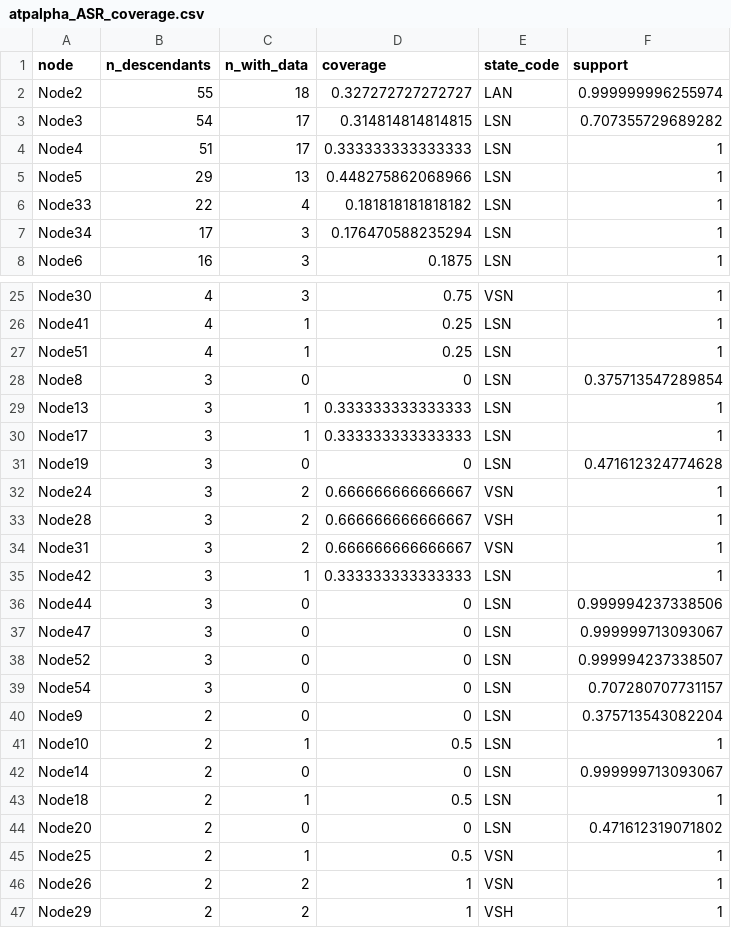
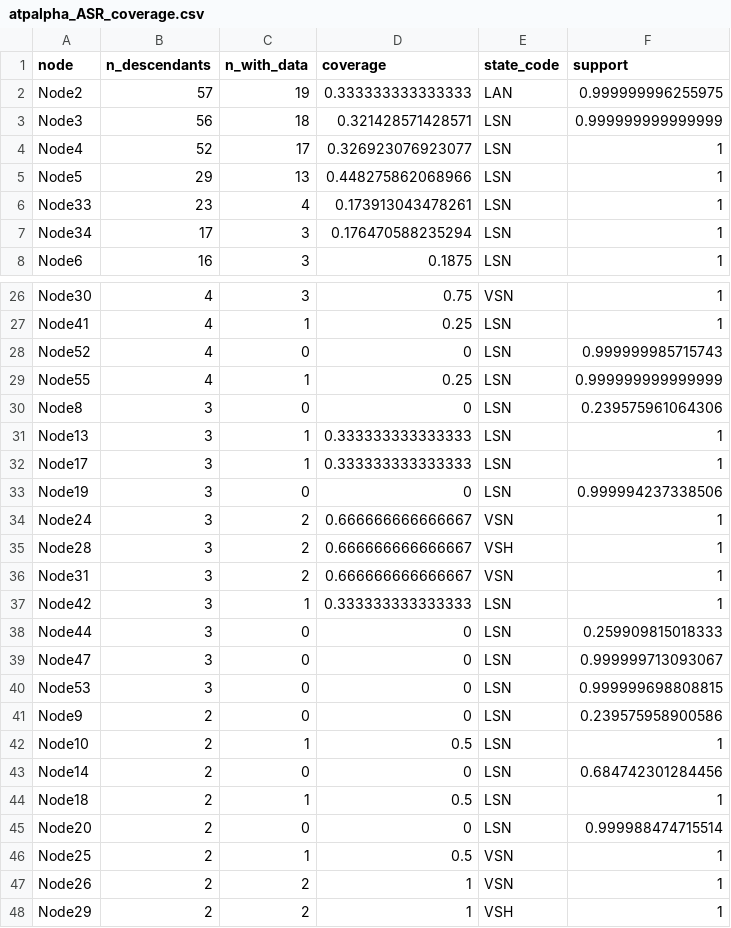
Before and after one commit to mkarageorgi/MonarchFlies_Milkweeds, a CSV file: Figure1/output_data/atpalpha_ASR_coverage.csv, drawn as a sheet; only a part is shown, gaps mark what is left out; the diff covers the shown part only.

```diff
--- a/Figure1/output_data/atpalpha_ASR_coverage.csv
+++ b/Figure1/output_data/atpalpha_ASR_coverage.csv
@@ -1,7 +1,7 @@
 "node","n_descendants","n_with_data","coverage","state_code","support"
-"Node2",55,18,0.327272727272727,"LAN",0.999999996255974
-"Node3",54,17,0.314814814814815,"LSN",0.707355729689282
-"Node4",51,17,0.333333333333333,"LSN",1
+"Node2",57,19,0.333333333333333,"LAN",0.999999996255975
+"Node3",56,18,0.321428571428571,"LSN",0.999999999999999
+"Node4",52,17,0.326923076923077,"LSN",1
 "Node5",29,13,0.448275862068966,"LSN",1
-"Node33",22,4,0.181818181818182,"LSN",1
+"Node33",23,4,0.173913043478261,"LSN",1
 "Node34",17,3,0.176470588235294,"LSN",1
@@ -26,7 +27,8 @@
 "Node41",4,1,0.25,"LSN",1
-"Node51",4,1,0.25,"LSN",1
-"Node8",3,0,0,"LSN",0.375713547289854
+"Node52",4,0,0,"LSN",0.999999985715743
+"Node55",4,1,0.25,"LSN",0.999999999999999
+"Node8",3,0,0,"LSN",0.239575961064306
 "Node13",3,1,0.333333333333333,"LSN",1
 "Node17",3,1,0.333333333333333,"LSN",1
-"Node19",3,0,0,"LSN",0.471612324774628
+"Node19",3,0,0,"LSN",0.999994237338506
 "Node24",3,2,0.666666666666667,"VSN",1
@@ -35,11 +37,10 @@
 "Node42",3,1,0.333333333333333,"LSN",1
-"Node44",3,0,0,"LSN",0.999994237338506
+"Node44",3,0,0,"LSN",0.259909815018333
 "Node47",3,0,0,"LSN",0.999999713093067
-"Node52",3,0,0,"LSN",0.999994237338507
-"Node54",3,0,0,"LSN",0.707280707731157
-"Node9",2,0,0,"LSN",0.375713543082204
+"Node53",3,0,0,"LSN",0.999999698808815
+"Node9",2,0,0,"LSN",0.239575958900586
 "Node10",2,1,0.5,"LSN",1
-"Node14",2,0,0,"LSN",0.999999713093067
+"Node14",2,0,0,"LSN",0.684742301284456
 "Node18",2,1,0.5,"LSN",1
-"Node20",2,0,0,"LSN",0.471612319071802
+"Node20",2,0,0,"LSN",0.999988474715514
 "Node25",2,1,0.5,"VSN",1
```
Also changed, not shown: 2 added rows and 6 edited cells elsewhere in this file, Figure1/input_data/danaini_host_use_states.csv, Figure1/output_data/atpalpha_ASR_bootstrap_robustness.csv, 15 other files.
